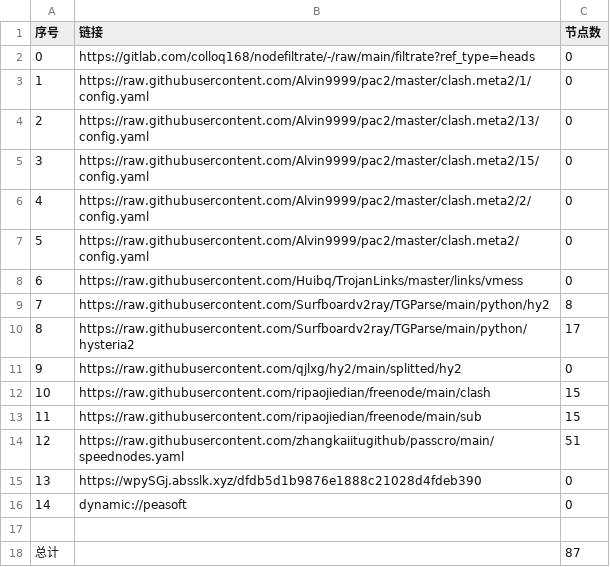
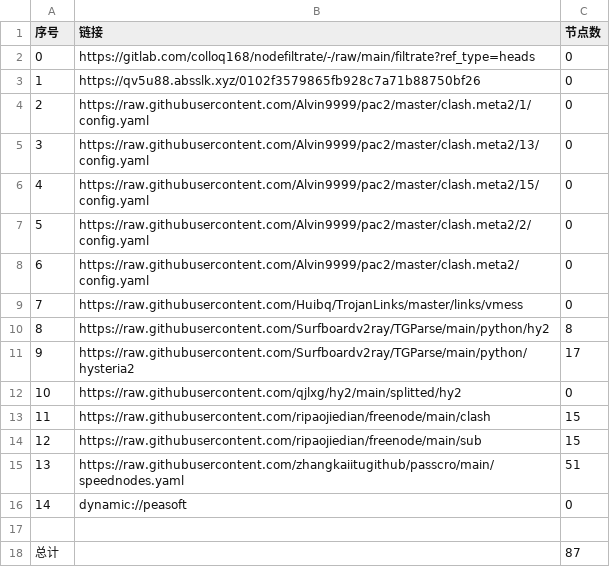
Before and after one commit to hanxiaochan/AutoMergePublicNodes, a CSV file: list_result.csv, drawn as a sheet; removed rows and columns are numbered as before the commit, all else as after; the diff names each change by its address in the sheet, - before the commit and + after, or states it on an @@ line.

```diff
--- a/list_result.csv
+++ b/list_result.csv
+row 3: 1 | https://qv5u88.absslk.xyz/0102f3579865fb928c7a71b88750bf26 | 0
@@ column A (序号) renumbered between rows 4 and 15 @@
-row 15: 13 | https://wpySGj.absslk.xyz/dfdb5d1b9876e1888c21028d4fdeb390 | 0
```
Also changed, not shown: 20 other files.
